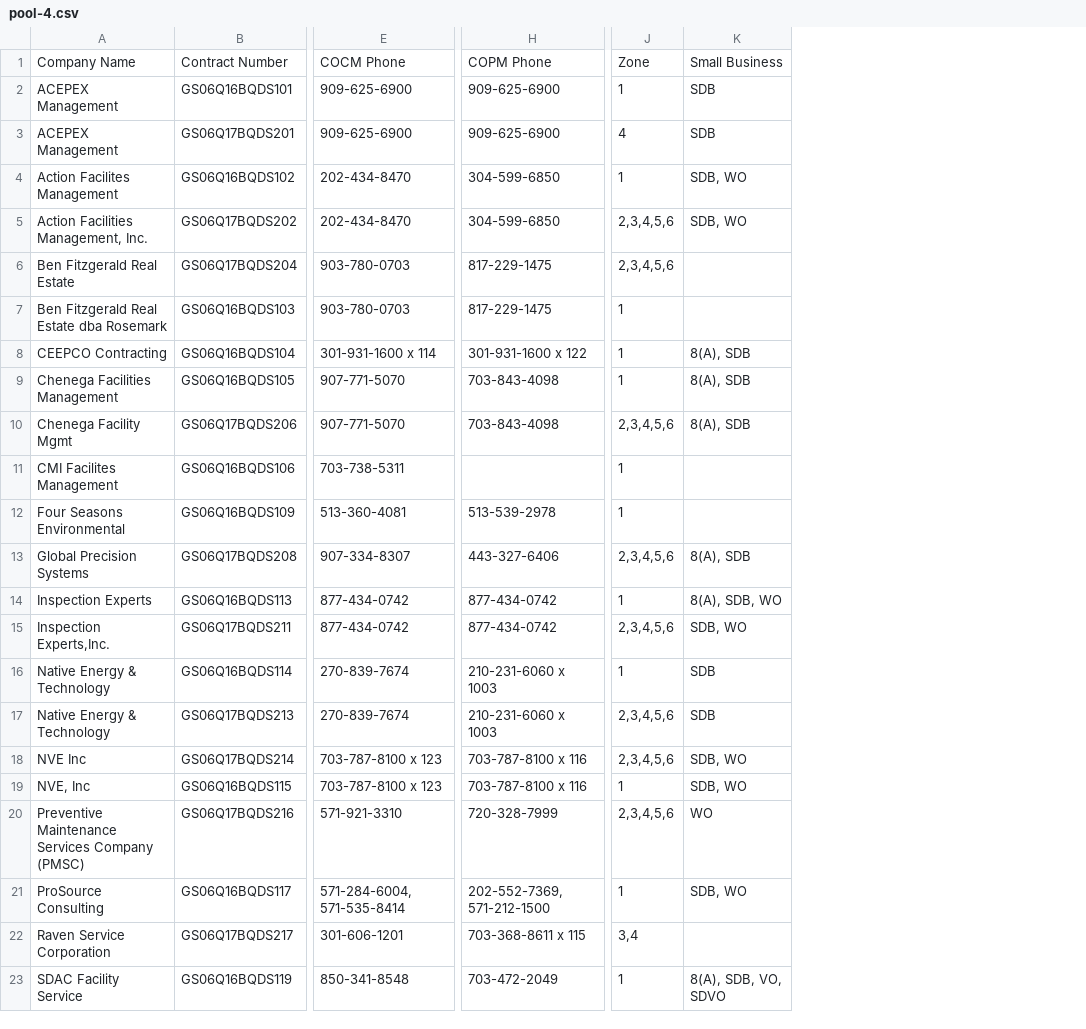
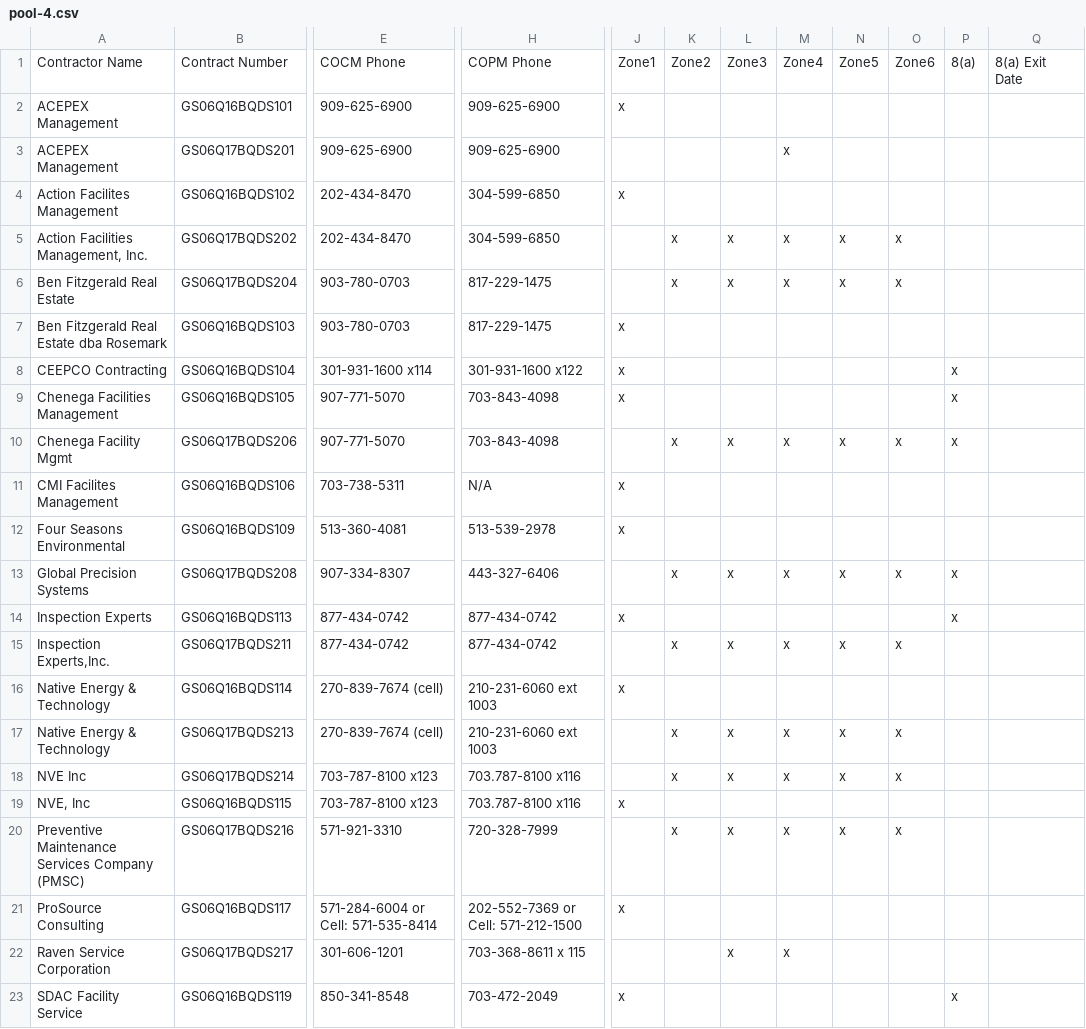
Before and after one commit to snakrani/discovery, a CSV file: app/data/pools/bmo_sb/pool-4.csv, drawn as a sheet; only a part is shown, gaps mark what is left out; removed rows and columns are numbered as before the commit, all else as after; the diff covers the shown part only; the diff names each change by its address in the sheet, - before the commit and + after, or states it on an @@ line.

```diff
--- a/app/data/pools/bmo_sb/pool-4.csv
+++ b/app/data/pools/bmo_sb/pool-4.csv
-column J, rows 1-23: Zone | 1 | 4 | 1 | 2,3,4,5,6 | 2,3,4,5,6 | 1 | 1 | 1 | 2,3,4,5,6 | 1 | 1 | 2,3,4,5,6 | 1 | 2,3,4,5,6 | 1 | 2,3,4,5,6 | 2,3,4,5,6 | 1 | 2,3,4,5,6 | 1 | 3,4 | 1
-column K, rows 1-23: Small Business | SDB | SDB | SDB, WO | SDB, WO |  |  | 8(A), SDB | 8(A), SDB | 8(A), SDB |  |  | 8(A), SDB | 8(A), SDB, WO | SDB, WO | SDB | SDB | SDB, WO | SDB, WO | WO | SDB, WO |  | 8(A), SDB, VO, SDVO
+column J, rows 1-23: Zone1 | x |  | x |  |  | x | x | x |  | x | x |  | x |  | x |  |  | x |  | x |  | x
+column K, rows 1-20: Zone2 |  |  |  | x | x |  |  |  | x |  |  | x |  | x |  | x | x |  | x
+column L, rows 1-22: Zone3 |  |  |  | x | x |  |  |  | x |  |  | x |  | x |  | x | x |  | x |  | x
+column M, rows 1-22: Zone4 |  | x |  | x | x |  |  |  | x |  |  | x |  | x |  | x | x |  | x |  | x
+column N, rows 1-20: Zone5 |  |  |  | x | x |  |  |  | x |  |  | x |  | x |  | x | x |  | x
+column O, rows 1-20: Zone6 |  |  |  | x | x |  |  |  | x |  |  | x |  | x |  | x | x |  | x
+column P, rows 1-23: 8(a) |  |  |  |  |  |  | x | x | x |  |  | x | x |  |  |  |  |  |  |  |  | x
+column Q, row 1: 8(a) Exit Date
-A1: Company Name
+A1: Contractor Name
-E8: 301-931-1600 x 114
+E8: 301-931-1600 x114
-H8: 301-931-1600 x 122
+H8: 301-931-1600 x122
-H11: (empty)
+H11: N/A
-E16:E17: 270-839-7674
+E16:E17: 270-839-7674 (cell)
-H16:H17: 210-231-6060 x 1003
+H16:H17: 210-231-6060 ext 1003
-E18:E19: 703-787-8100 x 123
+E18:E19: 703-787-8100 x123
-H18:H19: 703-787-8100 x 116
+H18:H19: 703.787-8100 x116
-E21: 571-284-6004, 571-535-8414
+E21: 571-284-6004 or Cell: 571-535-8414
-H21: 202-552-7369, 571-212-1500
+H21: 202-552-7369 or Cell: 571-212-1500
```
Also changed, not shown: 6 added columns and 32 edited cells elsewhere in this file, app/data/pools/bmo_sb/pool-1.csv, app/data/pools/bmo_sb/pool-10.csv, 14 other files.
